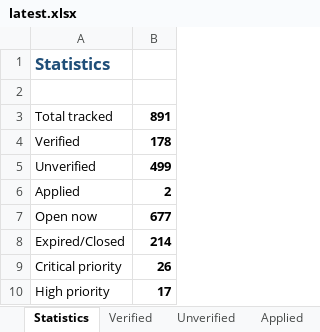
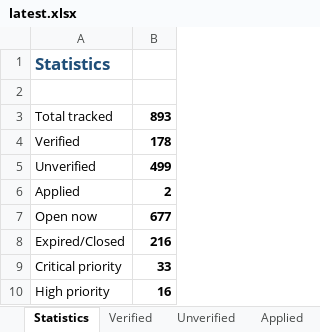
Before and after one commit to DarkWeb2024/govt-jobs-tracker, an Excel workbook: docs/data/latest.xlsx, sheet Statistics, drawn as a sheet; values as stored, in another font and other column widths than the file's, no borders; the diff names each change by its address in the sheet, - before the commit and + after, or states it on an @@ line.

```diff
--- a/docs/data/latest.xlsx (sheet Statistics)
+++ b/docs/data/latest.xlsx (sheet Statistics)
-B3: 891
+B3: 893
-B8: 214
+B8: 216
-B9: 26
+B9: 33
-B10: 17
+B10: 16
```
Also changed, not shown: sheet Jobs, sheet Central, sheet Unverified, sheet Expired, sheet Karnataka, sheet Upcoming, 5 more sheets, 5 other files.
